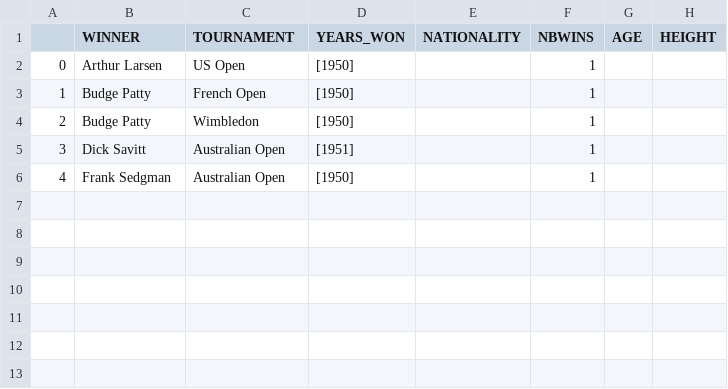
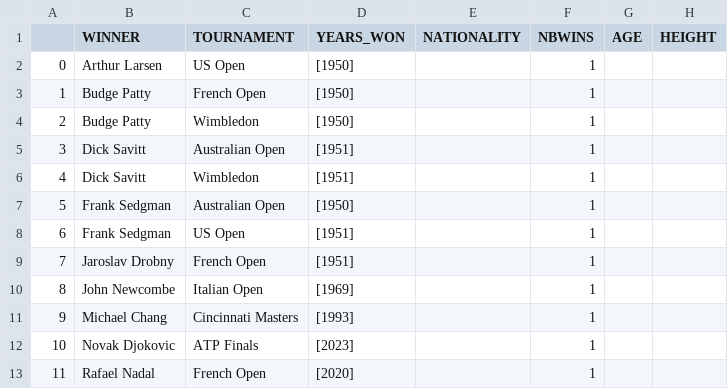
Before and after one commit to NielsMinssen/GrandSlamChampions, a CSV file: data/tennis/scrap_results_aggregated.csv, drawn as a sheet; addresses are those after the commit; the diff names each change by its address in the sheet, - before the commit and + after, or states it on an @@ line.

```diff
--- a/data/tennis/scrap_results_aggregated.csv
+++ b/data/tennis/scrap_results_aggregated.csv
+row 6: 4 | Dick Savitt | Wimbledon | [1951] |  | 1
@@ column A renumbered in row 7 @@
+row 8: 6 | Frank Sedgman | US Open | [1951] |  | 1
+row 9: 7 | Jaroslav Drobny | French Open | [1951] |  | 1
+row 10: 8 | John Newcombe | Italian Open | [1969] |  | 1
+row 11: 9 | Michael Chang | Cincinnati Masters | [1993] |  | 1
+row 12: 10 | Novak Djokovic | ATP Finals | [2023] |  | 1
+row 13: 11 | Rafael Nadal | French Open | [2020] |  | 1
```
Also changed, not shown: data/tennis/scrap_results.csv.
